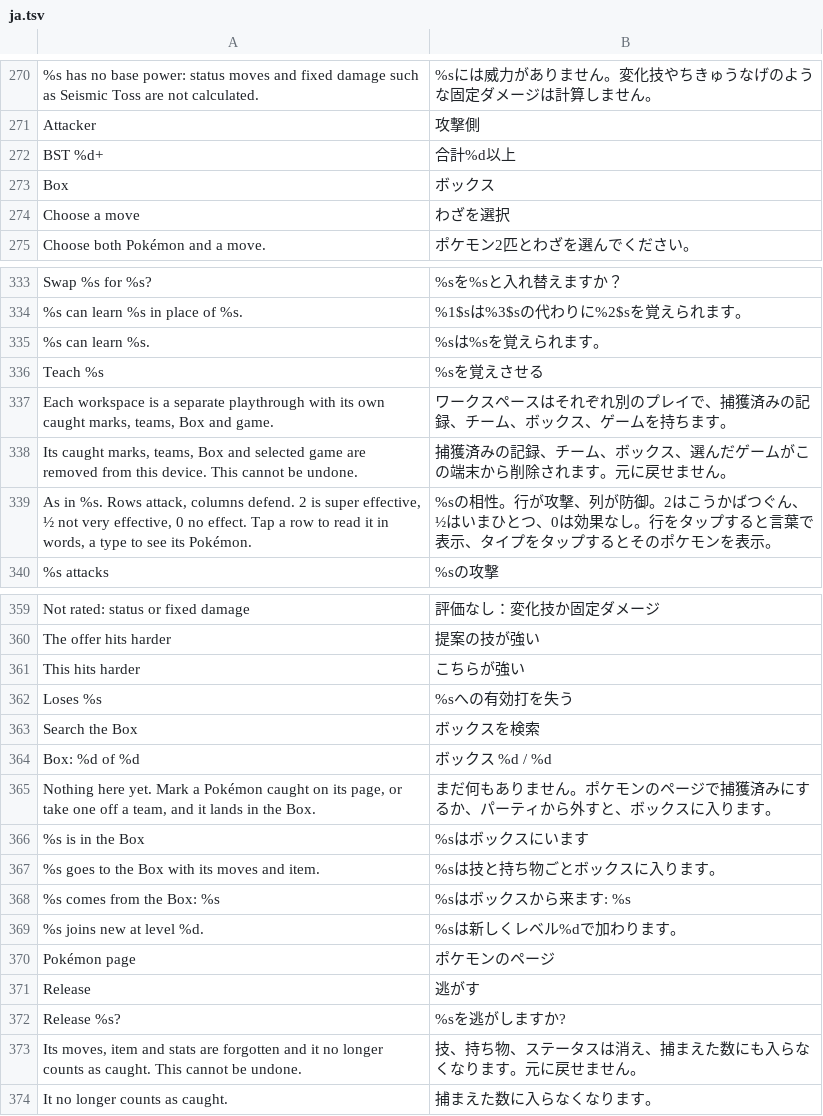
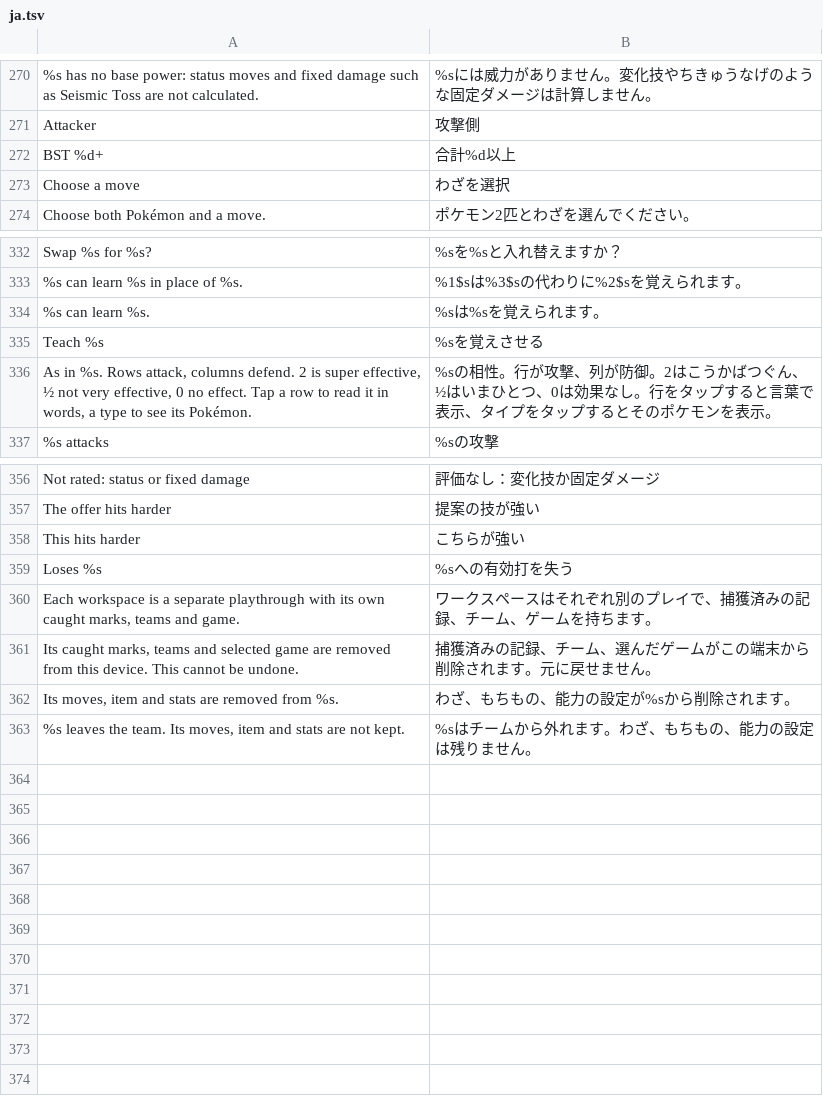
Before and after one commit to D3anDark/dexsearch, a TSV file: assets/lang/ja.tsv, drawn as a sheet; only a part is shown, gaps mark what is left out.

Commit message:
The Box is gone: swapping or removing a team member just asks to confirm, and the team picker's Caught tab lists the Pokémon marked caught.

```diff
--- a/assets/lang/ja.tsv
+++ b/assets/lang/ja.tsv
@@ -272,3 +272,2 @@ Attacker	攻撃側
 BST %d+	合計%d以上
-Box	ボックス
 Choose a move	わざを選択
@@ -336,4 +335,2 @@ Swap %s for %s?	%sを%sと入れ替えますか？
 Teach %s	%sを覚えさせる
-Each workspace is a separate playthrough with its own caught marks, teams, Box and game.	ワークスペースはそれぞれ別のプレイで、捕獲済みの記録、チーム、ボックス、ゲームを持ちます。
-Its caught marks, teams, Box and selected game are removed from this device. This cannot be undone.	捕獲済みの記録、チーム、ボックス、選んだゲームがこの端末から削除されます。元に戻せません。
 As in %s. Rows attack, columns defend. 2 is super effective, ½ not very effective, 0 no effect. Tap a row to read it in words, a type to see its Pokémon.	%sの相性。行が攻撃、列が防御。2はこうかばつぐん、½はいまひとつ、0は効果なし。行をタップすると言葉で表示、タイプをタップするとそのポケモンを表示。
@@ -362,13 +359,5 @@ This hits harder	こちらが強い
 Loses %s	%sへの有効打を失う
-Search the Box	ボックスを検索
-Box: %d of %d	ボックス %d / %d
-Nothing here yet. Mark a Pokémon caught on its page, or take one off a team, and it lands in the Box.	まだ何もありません。ポケモンのページで捕獲済みにするか、パーティから外すと、ボックスに入ります。
-%s is in the Box	%sはボックスにいます
-%s goes to the Box with its moves and item.	%sは技と持ち物ごとボックスに入ります。
-%s comes from the Box: %s	%sはボックスから来ます: %s
-%s joins new at level %d.	%sは新しくレベル%dで加わります。
-Pokémon page	ポケモンのページ
-Release	逃がす
-Release %s?	%sを逃がしますか?
-Its moves, item and stats are forgotten and it no longer counts as caught. This cannot be undone.	技、持ち物、ステータスは消え、捕まえた数にも入らなくなります。元に戻せません。
-It no longer counts as caught.	捕まえた数に入らなくなります。
+Each workspace is a separate playthrough with its own caught marks, teams and game.	ワークスペースはそれぞれ別のプレイで、捕獲済みの記録、チーム、ゲームを持ちます。
+Its caught marks, teams and selected game are removed from this device. This cannot be undone.	捕獲済みの記録、チーム、選んだゲームがこの端末から削除されます。元に戻せません。
+Its moves, item and stats are removed from %s.	わざ、もちもの、能力の設定が%sから削除されます。
+%s leaves the team. Its moves, item and stats are not kept.	%sはチームから外れます。わざ、もちもの、能力の設定は残りません。
```
Also changed, not shown: assets/lang/es.tsv, assets/lang/pl.tsv, 12 other files.
